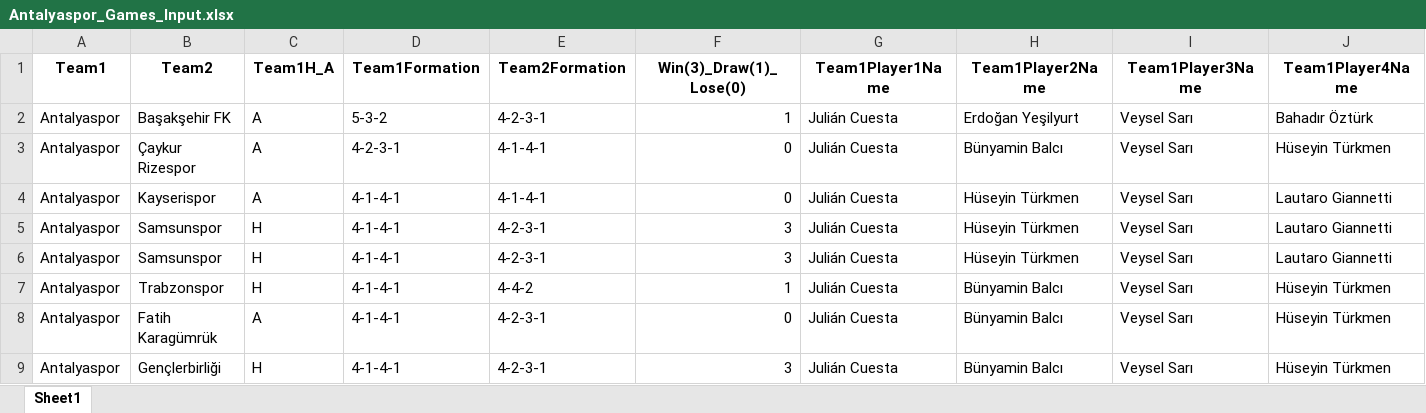
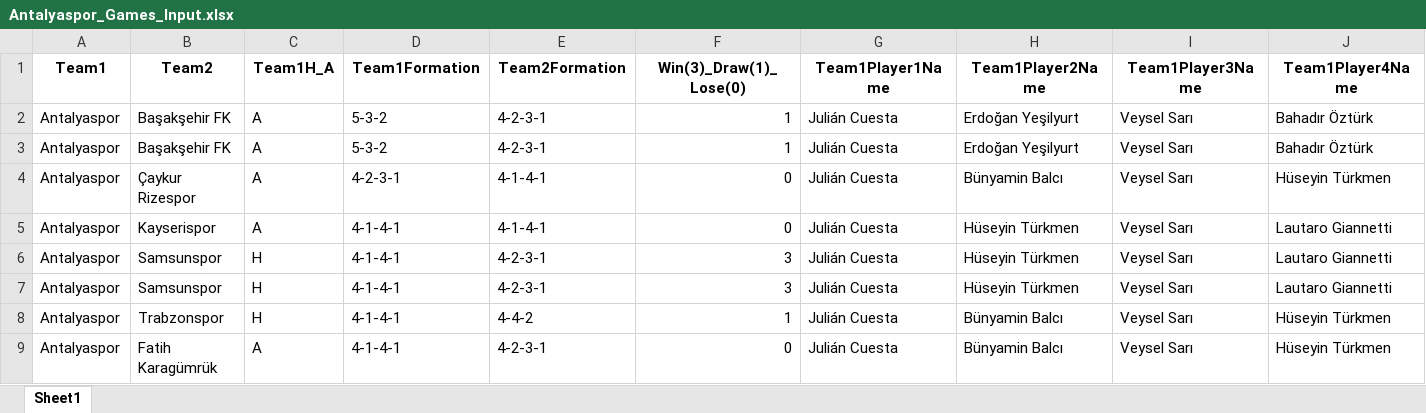
Before and after one commit to goloncesi-ai/predictaball-web, an Excel workbook: Data/Turkish Super League/Antalyaspor/mixed-seasons/Antalyaspor_Games_Input.xlsx, sheet Sheet1, drawn as a sheet; only a part is shown; the shorter side is filled out with more unchanged rows; values as stored, in another font and other column widths than the file's, no borders; rows hold the shown columns only; the diff names each change by its address in the sheet, - before the commit and + after, or states it on an @@ line.

```diff
--- a/Data/Turkish Super League/Antalyaspor/mixed-seasons/Antalyaspor_Games_Input.xlsx (sheet Sheet1)
+++ b/Data/Turkish Super League/Antalyaspor/mixed-seasons/Antalyaspor_Games_Input.xlsx (sheet Sheet1)
+row 3: Antalyaspor | Başakşehir FK | A | 5-3-2 | 4-2-3-1 | 1 | Julián Cuesta | Erdoğan Yeşilyurt | Veysel Sarı | Bahadır Öztürk
```
Also changed, not shown: Data/Turkish Super League/Beşiktaş/mixed-seasons/Beşiktaş_Games_Input.xlsx, Data/Turkish Super League/Eyüpspor/mixed-seasons/Eyüpspor_Games_Input.xlsx, 27 other files.
